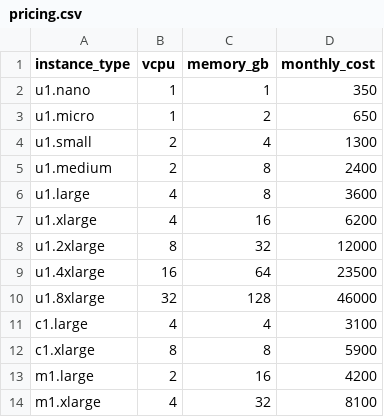
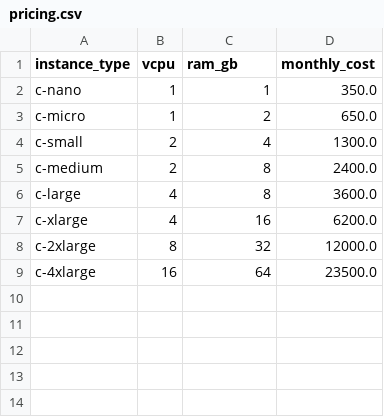
Before and after one commit to Luna-star17/SmartCloudOptimiser, a CSV file: data/pricing.csv, drawn as a sheet.

```diff
--- a/data/pricing.csv
+++ b/data/pricing.csv
@@ -1,14 +1,9 @@
-instance_type,vcpu,memory_gb,monthly_cost
-u1.nano,1,1,350
-u1.micro,1,2,650
-u1.small,2,4,1300
-u1.medium,2,8,2400
-u1.large,4,8,3600
-u1.xlarge,4,16,6200
-u1.2xlarge,8,32,12000
-u1.4xlarge,16,64,23500
-u1.8xlarge,32,128,46000
-c1.large,4,4,3100
-c1.xlarge,8,8,5900
-m1.large,2,16,4200
-m1.xlarge,4,32,8100
+instance_type,vcpu,ram_gb,monthly_cost
+c-nano,1,1,350.0
+c-micro,1,2,650.0
+c-small,2,4,1300.0
+c-medium,2,8,2400.0
+c-large,4,8,3600.0
+c-xlarge,4,16,6200.0
+c-2xlarge,8,32,12000.0
+c-4xlarge,16,64,23500.0
```
Also changed, not shown: data/resources.csv, 3 other files.
